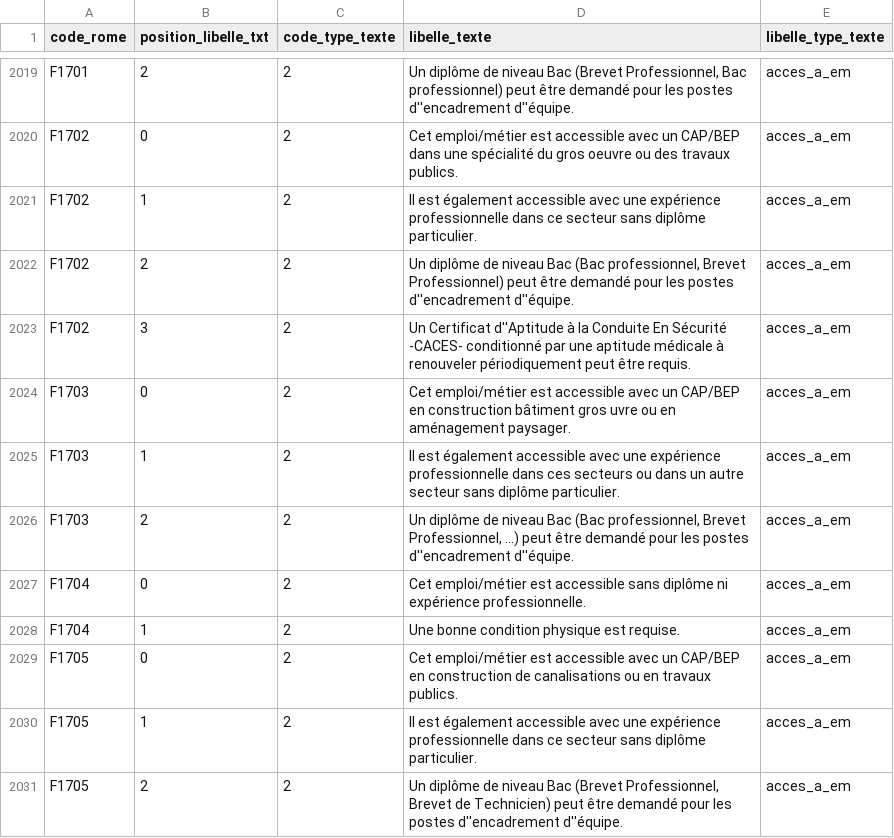
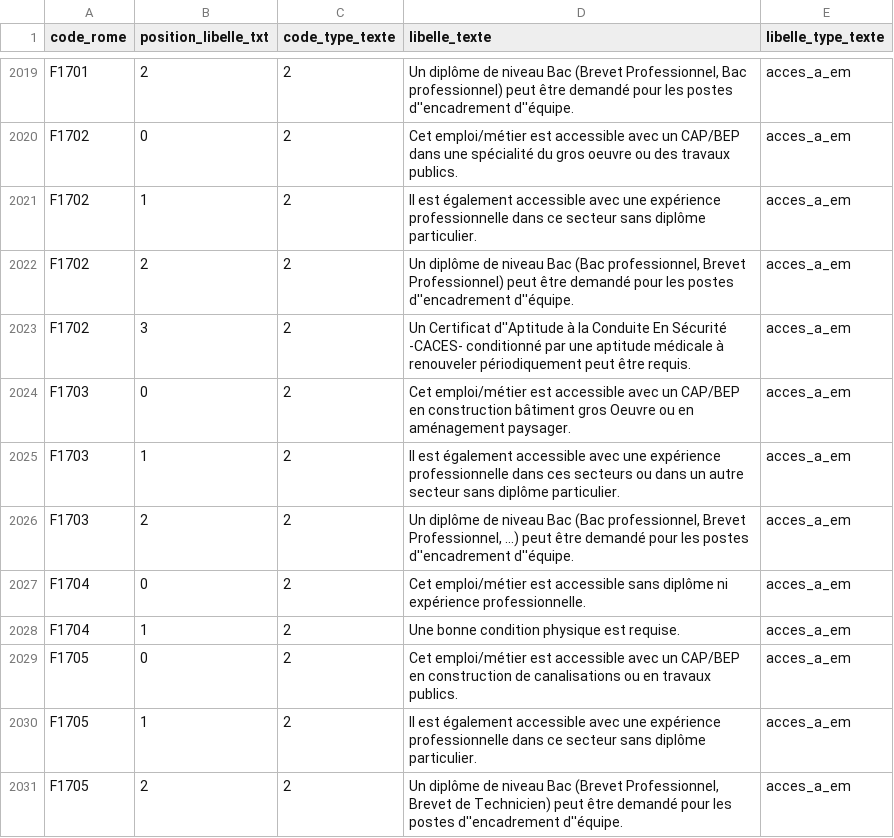
Before and after one commit to cangui2/candidatheque, a CSV file: doc/csv/RefRomeCsv/11-texte_v344_utf8.csv, drawn as a sheet; only a part is shown, gaps mark what is left out; the diff names each change by its address in the sheet, - before the commit and + after, or states it on an @@ line.

Commit message:
fix csv

```diff
--- a/doc/csv/RefRomeCsv/11-texte_v344_utf8.csv
+++ b/doc/csv/RefRomeCsv/11-texte_v344_utf8.csv
-D2024 (libelle_texte): …bâtiment gros uvre ou en…
+D2024 (libelle_texte): …bâtiment gros Oeuvre ou en…
```
